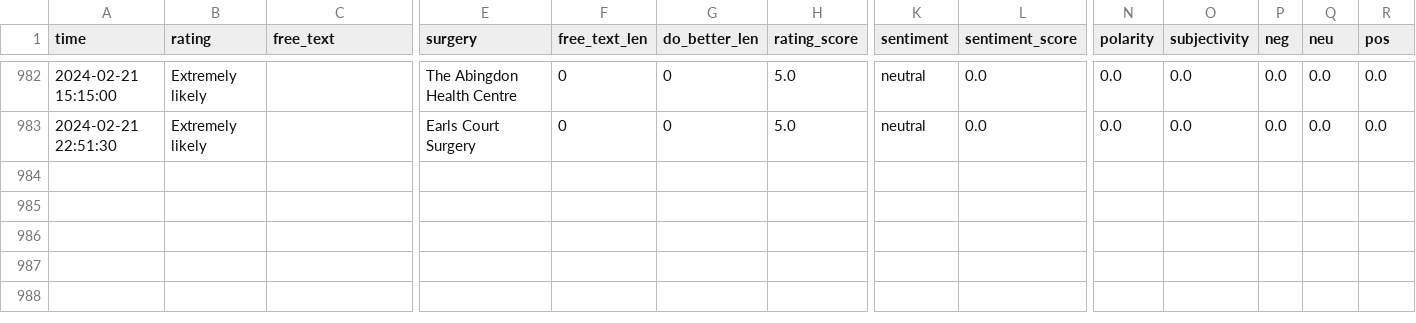
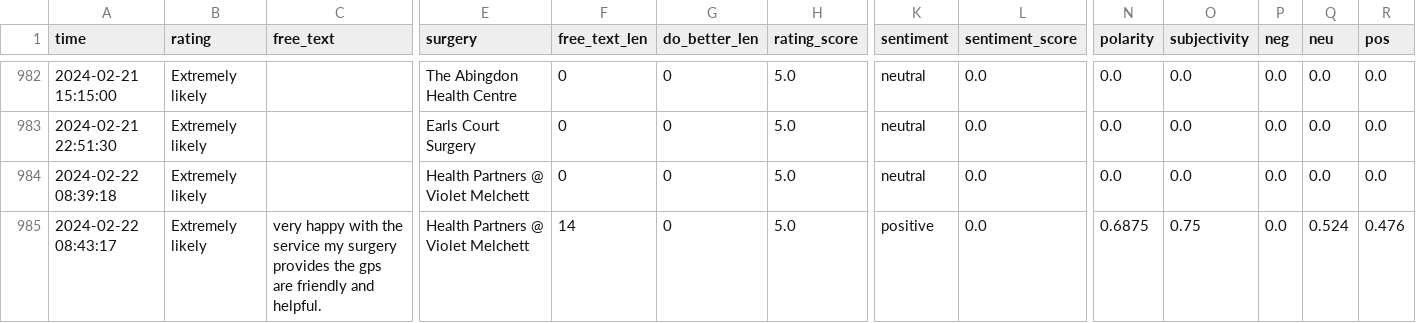
Before and after one commit to janduplessis883/friends-and-family-test-analysis, a CSV file: friendsfamilytest/data/data.csv, drawn as a sheet; only a part is shown, gaps mark what is left out; rows hold the shown columns only; the diff names each change by its address in the sheet, - before the commit and + after, or states it on an @@ line.

Commit message:
Automated commit via Python script - 2024-02-22 08:43

```diff
--- a/friendsfamilytest/data/data.csv
+++ b/friendsfamilytest/data/data.csv
+row 984: 2024-02-22 08:39:18 | Extremely likely |  | Health Partners @ Violet Melchett | 0 | 0 | 5.0 | neutral | 0.0 | 0.0 | 0.0 | 0.0 | 0.0 | 0.0
+row 985: 2024-02-22 08:43:17 | Extremely likely | very happy with the service my surgery provides the gps are friendly and helpful. | Health Partners @ Violet Melchett | 14 | 0 | 5.0 | positive | 0.0 | 0.6875 | 0.75 | 0.0 | 0.524 | 0.476
```
